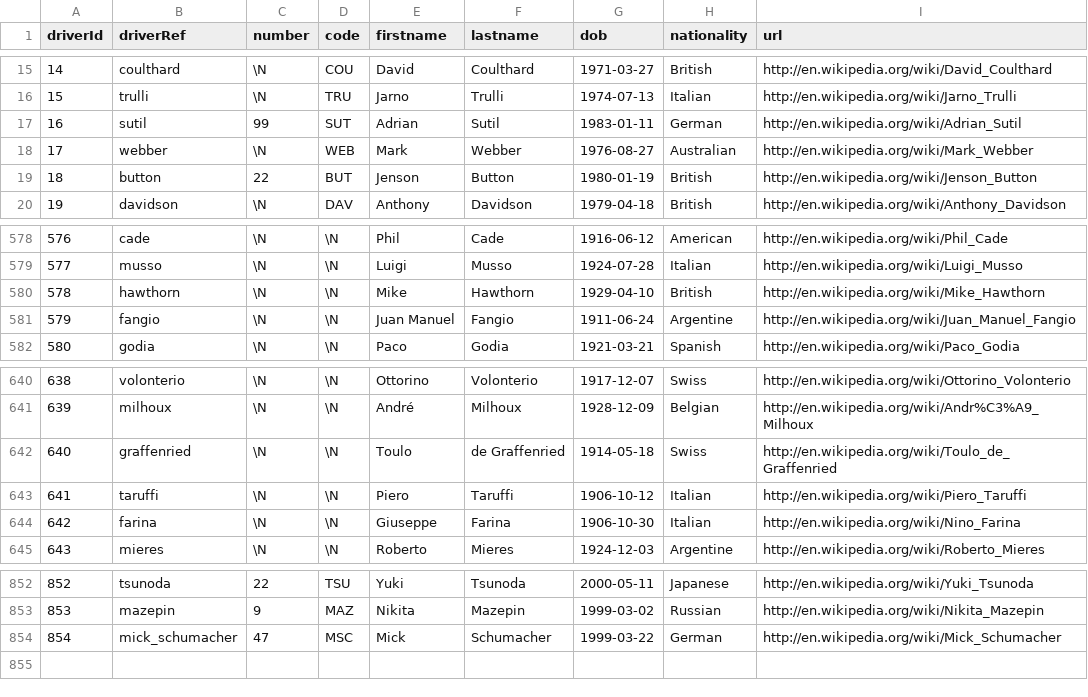
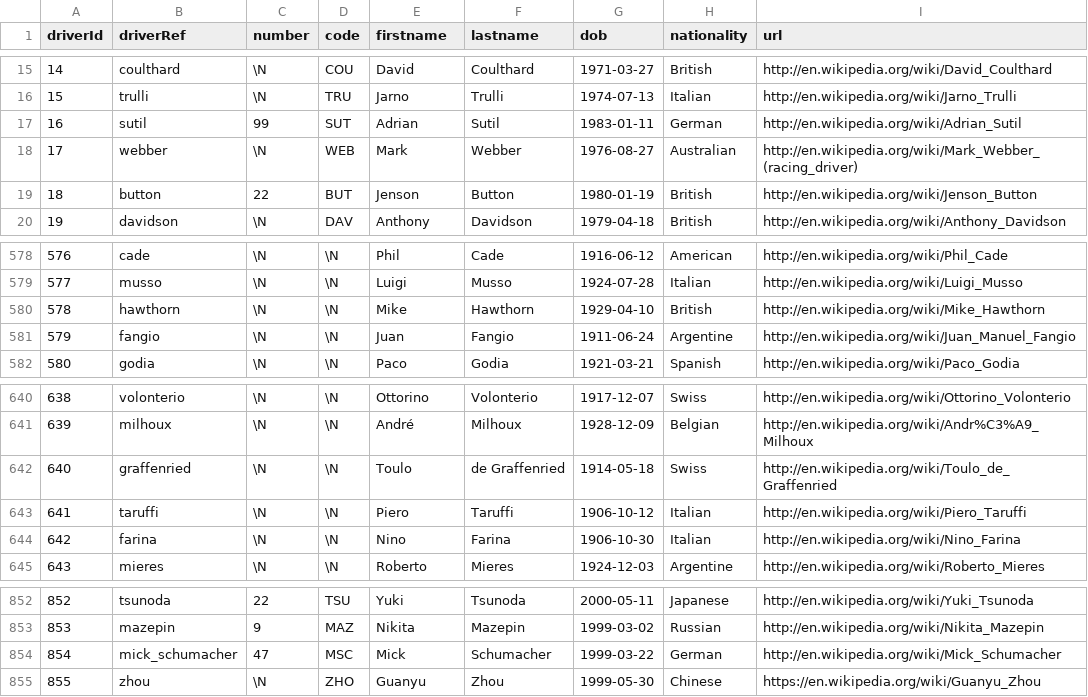
Before and after one commit to anarseyf/formula1, a CSV file: data/drivers.csv, drawn as a sheet; only a part is shown, gaps mark what is left out.

```diff
--- a/data/drivers.csv
+++ b/data/drivers.csv
@@ -17,3 +17,3 @@ driverId,driverRef,number,code,firstname,lastname,dob,nationality,url
 16,"sutil",99,"SUT","Adrian","Sutil","1983-01-11","German","http://en.wikipedia.org/wiki/Adrian_Sutil"
-17,"webber",\N,"WEB","Mark","Webber","1976-08-27","Australian","http://en.wikipedia.org/wiki/Mark_Webber"
+17,"webber",\N,"WEB","Mark","Webber","1976-08-27","Australian","http://en.wikipedia.org/wiki/Mark_Webber_(racing_driver)"
 18,"button",22,"BUT","Jenson","Button","1980-01-19","British","http://en.wikipedia.org/wiki/Jenson_Button"
@@ -580,3 +580,3 @@ driverId,driverRef,number,code,firstname,lastname,dob,nationality,url
 578,"hawthorn",\N,\N,"Mike","Hawthorn","1929-04-10","British","http://en.wikipedia.org/wiki/Mike_Hawthorn"
-579,"fangio",\N,\N,"Juan Manuel","Fangio","1911-06-24","Argentine","http://en.wikipedia.org/wiki/Juan_Manuel_Fangio"
+579,"fangio",\N,\N,"Juan","Fangio","1911-06-24","Argentine","http://en.wikipedia.org/wiki/Juan_Manuel_Fangio"
 580,"godia",\N,\N,"Paco","Godia","1921-03-21","Spanish","http://en.wikipedia.org/wiki/Paco_Godia"
@@ -643,3 +643,3 @@ driverId,driverRef,number,code,firstname,lastname,dob,nationality,url
 641,"taruffi",\N,\N,"Piero","Taruffi","1906-10-12","Italian","http://en.wikipedia.org/wiki/Piero_Taruffi"
-642,"farina",\N,\N,"Giuseppe","Farina","1906-10-30","Italian","http://en.wikipedia.org/wiki/Nino_Farina"
+642,"farina",\N,\N,"Nino","Farina","1906-10-30","Italian","http://en.wikipedia.org/wiki/Nino_Farina"
 643,"mieres",\N,\N,"Roberto","Mieres","1924-12-03","Argentine","http://en.wikipedia.org/wiki/Roberto_Mieres"
@@ -854 +854,2 @@ driverId,driverRef,number,code,firstname,lastname,dob,nationality,url
 854,"mick_schumacher",47,"MSC","Mick","Schumacher","1999-03-22","German","http://en.wikipedia.org/wiki/Mick_Schumacher"
+855,"zhou",\N,"ZHO","Guanyu","Zhou","1999-05-30","Chinese","https://en.wikipedia.org/wiki/Guanyu_Zhou"
```
Also changed, not shown: data/circuits.csv, data/constructor_results.csv, 31 other files.
